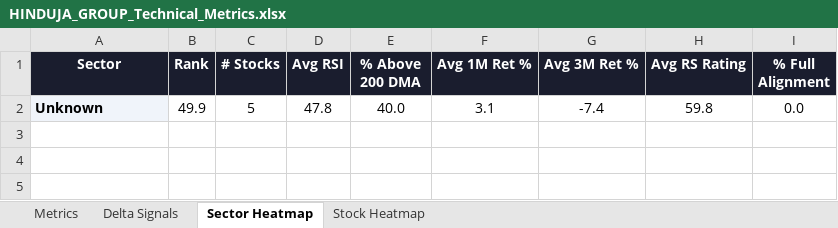
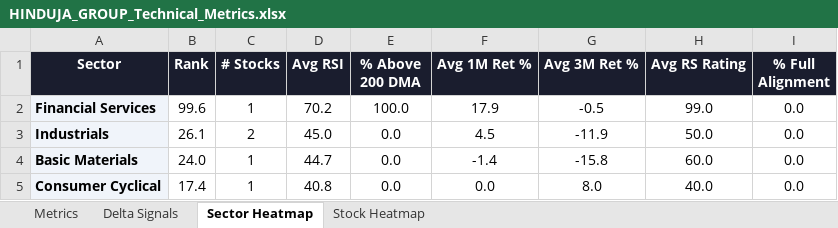
Before and after one commit to RanjitChennai/market-reports, an Excel workbook: HINDUJA_GROUP_Technical_Metrics.xlsx, sheet Sector Heatmap, drawn as a sheet; values as stored, in another font and other column widths than the file's, no borders; conditional formats not drawn; removed rows and columns are numbered as before the commit, all else as after; the diff names each change by its address in the sheet, - before the commit and + after, or states it on an @@ line.

```diff
--- a/HINDUJA_GROUP_Technical_Metrics.xlsx (sheet Sector Heatmap)
+++ b/HINDUJA_GROUP_Technical_Metrics.xlsx (sheet Sector Heatmap)
-row 2: Unknown | 49.9 | 5 | 47.8 | 40.0 | 3.1 | -7.4 | 59.8 | 0.0
+row 2: Financial Services | 99.6 | 1 | 70.2 | 100.0 | 17.9 | -0.5 | 99.0 | 0.0
+row 3: Industrials | 26.1 | 2 | 45.0 | 0.0 | 4.5 | -11.9 | 50.0 | 0.0
+row 4: Basic Materials | 24.0 | 1 | 44.7 | 0.0 | -1.4 | -15.8 | 60.0 | 0.0
+row 5: Consumer Cyclical | 17.4 | 1 | 40.8 | 0.0 | 0.0 | 8.0 | 40.0 | 0.0
```
Also changed, not shown: sheet Metrics, sheet Delta Signals, sheet Stock Heatmap.
